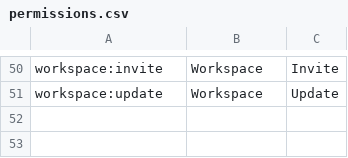
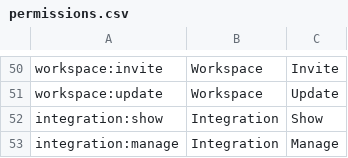
Before and after one commit to wraft/wraft, a CSV file: priv/repo/data/rbac/permissions.csv, drawn as a sheet; only a part is shown, gaps mark what is left out; the diff names each change by its address in the sheet, - before the commit and + after, or states it on an @@ line.

Commit message:
feat: implement integration management system
- Refactor vault utility to CloakVault for encryption.
- Introduce EncryptedMapType for storing encrypted map data.
- Add Integration and IntegrationConfig modules for managing external service integrations.
- Implement API endpoints for integration management, including listing, creating, enabling, and disabling integrations.
- Create views and controllers for integration configuration and management.
- Add migration for integrations table and update permissions for integration actions.

```diff
--- a/priv/repo/data/rbac/permissions.csv
+++ b/priv/repo/data/rbac/permissions.csv
+row 52: integration:show | Integration | Show
+row 53: integration:manage | Integration | Manage
```
Also changed, not shown: 13 other files.
